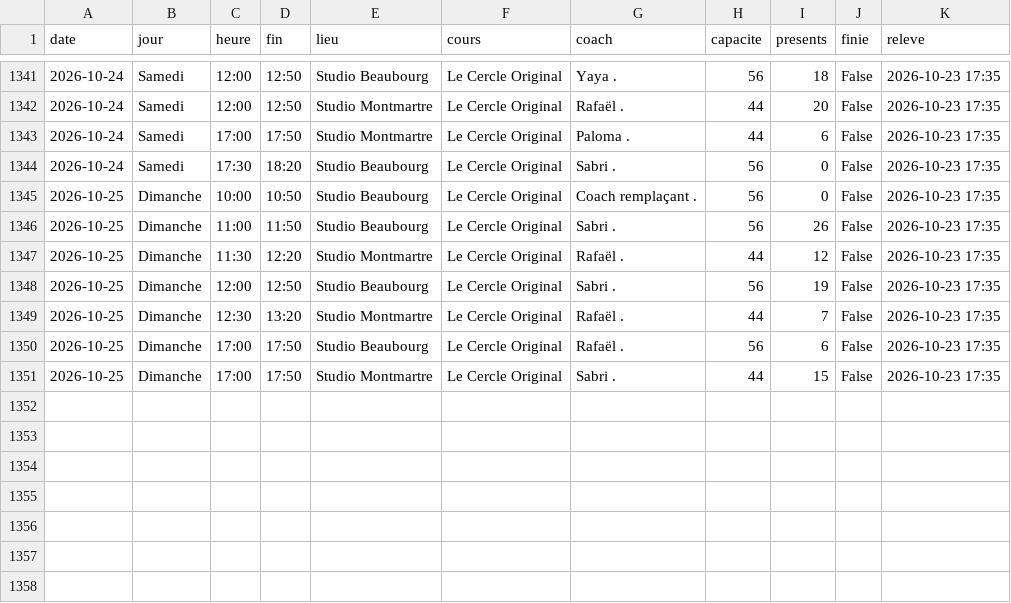
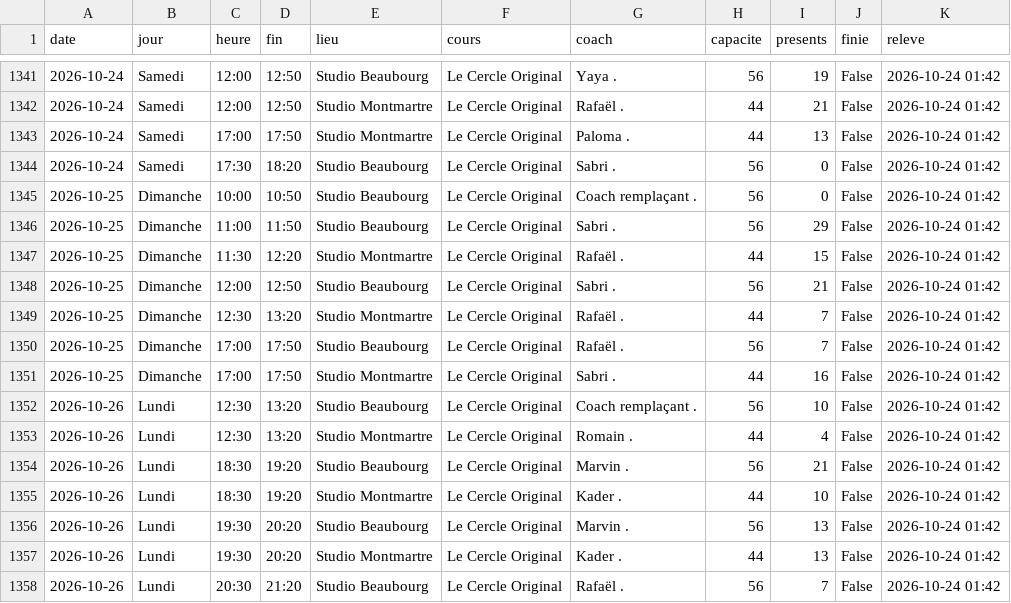
Before and after one commit to sbbb-git/reset, a CSV file: lecercle_seances.csv, drawn as a sheet; only a part is shown, gaps mark what is left out; the diff covers the shown part only.

```diff
--- a/lecercle_seances.csv
+++ b/lecercle_seances.csv
@@ -1341,11 +1341,18 @@ date,jour,heure,fin,lieu,cours,coach,capacite,presents,finie,releve
-2026-10-24,Samedi,12:00,12:50,Studio Beaubourg,Le Cercle Original,Yaya .,56,18,False,2026-10-23 17:35
-2026-10-24,Samedi,12:00,12:50,Studio Montmartre,Le Cercle Original,Rafaël .,44,20,False,2026-10-23 17:35
-2026-10-24,Samedi,17:00,17:50,Studio Montmartre,Le Cercle Original,Paloma .,44,6,False,2026-10-23 17:35
-2026-10-24,Samedi,17:30,18:20,Studio Beaubourg,Le Cercle Original,Sabri .,56,0,False,2026-10-23 17:35
-2026-10-25,Dimanche,10:00,10:50,Studio Beaubourg,Le Cercle Original,Coach remplaçant .,56,0,False,2026-10-23 17:35
-2026-10-25,Dimanche,11:00,11:50,Studio Beaubourg,Le Cercle Original,Sabri .,56,26,False,2026-10-23 17:35
-2026-10-25,Dimanche,11:30,12:20,Studio Montmartre,Le Cercle Original,Rafaël .,44,12,False,2026-10-23 17:35
-2026-10-25,Dimanche,12:00,12:50,Studio Beaubourg,Le Cercle Original,Sabri .,56,19,False,2026-10-23 17:35
-2026-10-25,Dimanche,12:30,13:20,Studio Montmartre,Le Cercle Original,Rafaël .,44,7,False,2026-10-23 17:35
-2026-10-25,Dimanche,17:00,17:50,Studio Beaubourg,Le Cercle Original,Rafaël .,56,6,False,2026-10-23 17:35
-2026-10-25,Dimanche,17:00,17:50,Studio Montmartre,Le Cercle Original,Sabri .,44,15,False,2026-10-23 17:35
+2026-10-24,Samedi,12:00,12:50,Studio Beaubourg,Le Cercle Original,Yaya .,56,19,False,2026-10-24 01:42
+2026-10-24,Samedi,12:00,12:50,Studio Montmartre,Le Cercle Original,Rafaël .,44,21,False,2026-10-24 01:42
+2026-10-24,Samedi,17:00,17:50,Studio Montmartre,Le Cercle Original,Paloma .,44,13,False,2026-10-24 01:42
+2026-10-24,Samedi,17:30,18:20,Studio Beaubourg,Le Cercle Original,Sabri .,56,0,False,2026-10-24 01:42
+2026-10-25,Dimanche,10:00,10:50,Studio Beaubourg,Le Cercle Original,Coach remplaçant .,56,0,False,2026-10-24 01:42
+2026-10-25,Dimanche,11:00,11:50,Studio Beaubourg,Le Cercle Original,Sabri .,56,29,False,2026-10-24 01:42
+2026-10-25,Dimanche,11:30,12:20,Studio Montmartre,Le Cercle Original,Rafaël .,44,15,False,2026-10-24 01:42
+2026-10-25,Dimanche,12:00,12:50,Studio Beaubourg,Le Cercle Original,Sabri .,56,21,False,2026-10-24 01:42
+2026-10-25,Dimanche,12:30,13:20,Studio Montmartre,Le Cercle Original,Rafaël .,44,7,False,2026-10-24 01:42
+2026-10-25,Dimanche,17:00,17:50,Studio Beaubourg,Le Cercle Original,Rafaël .,56,7,False,2026-10-24 01:42
+2026-10-25,Dimanche,17:00,17:50,Studio Montmartre,Le Cercle Original,Sabri .,44,16,False,2026-10-24 01:42
+2026-10-26,Lundi,12:30,13:20,Studio Beaubourg,Le Cercle Original,Coach remplaçant .,56,10,False,2026-10-24 01:42
+2026-10-26,Lundi,12:30,13:20,Studio Montmartre,Le Cercle Original,Romain .,44,4,False,2026-10-24 01:42
+2026-10-26,Lundi,18:30,19:20,Studio Beaubourg,Le Cercle Original,Marvin .,56,21,False,2026-10-24 01:42
+2026-10-26,Lundi,18:30,19:20,Studio Montmartre,Le Cercle Original,Kader .,44,10,False,2026-10-24 01:42
+2026-10-26,Lundi,19:30,20:20,Studio Beaubourg,Le Cercle Original,Marvin .,56,13,False,2026-10-24 01:42
+2026-10-26,Lundi,19:30,20:20,Studio Montmartre,Le Cercle Original,Kader .,44,13,False,2026-10-24 01:42
+2026-10-26,Lundi,20:30,21:20,Studio Beaubourg,Le Cercle Original,Rafaël .,56,7,False,2026-10-24 01:42
```
Also changed, not shown: 36 edited cells elsewhere in this file, athletx_seances.csv, belly_seances.csv, 24 other files.
